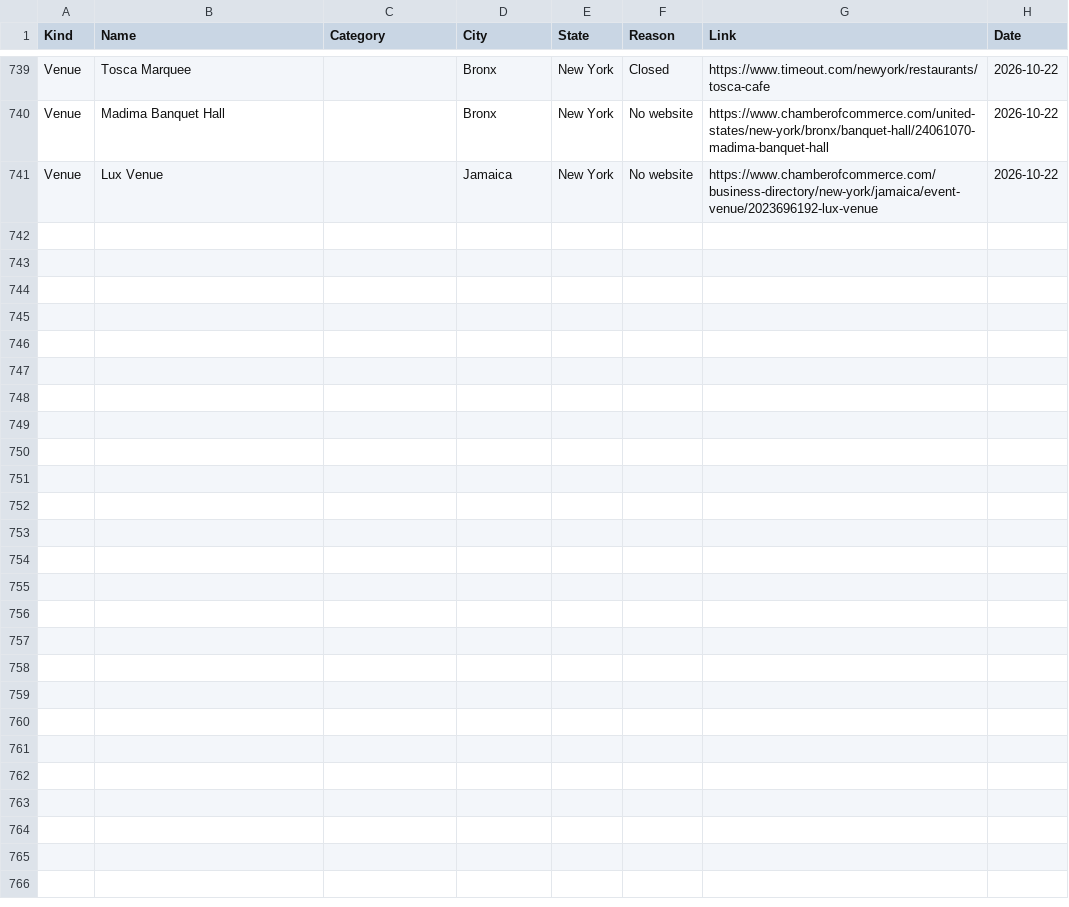
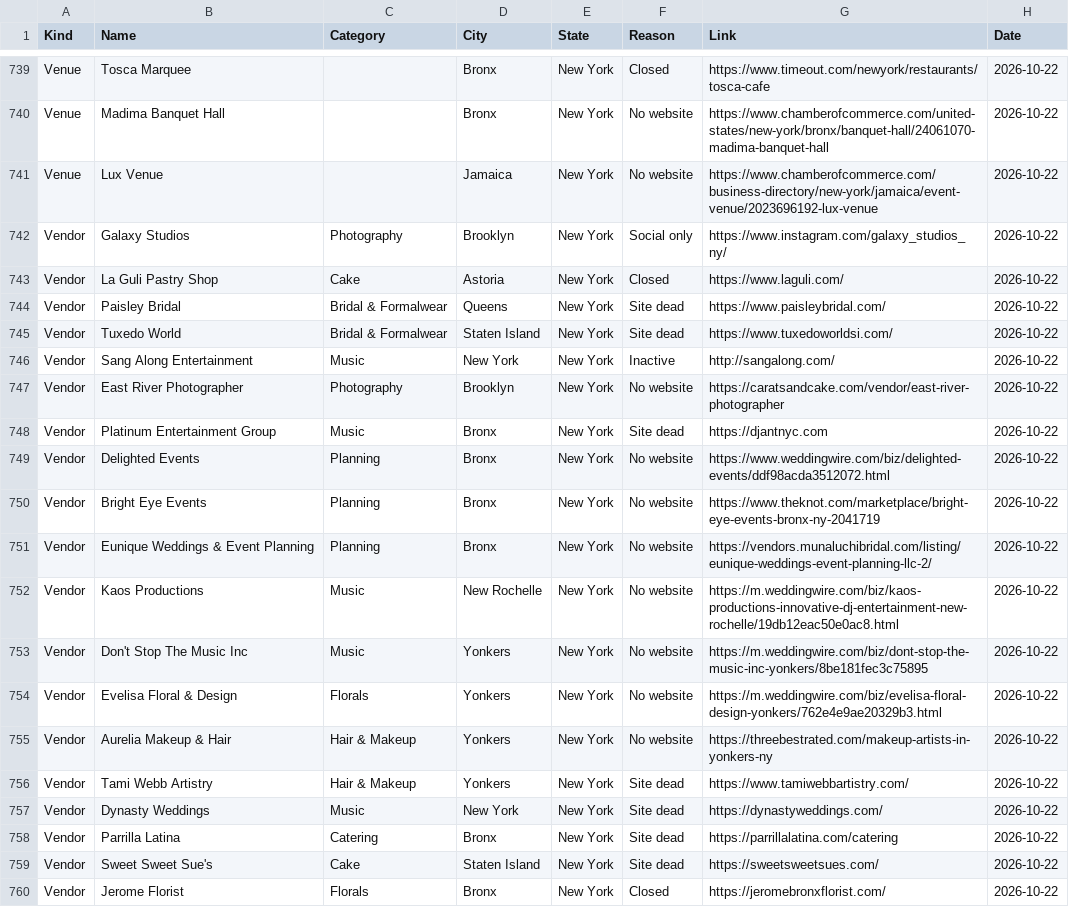
Before and after one commit to dukemackle/Wedding-Build, a TSV file: src/lib/batches/skipped/new-york.tsv, drawn as a sheet; only a part is shown, gaps mark what is left out.

```diff
--- a/src/lib/batches/skipped/new-york.tsv
+++ b/src/lib/batches/skipped/new-york.tsv
@@ -741 +741,20 @@ Venue	Madima Banquet Hall		Bronx	New York	No website	https://www.chamberofcommer
 Venue	Lux Venue		Jamaica	New York	No website	https://www.chamberofcommerce.com/business-directory/new-york/jamaica/event-venue/2023696192-lux-venue	2026-10-22
+Vendor	Galaxy Studios	Photography	Brooklyn	New York	Social only	https://www.instagram.com/galaxy_studios_ny/	2026-10-22
+Vendor	La Guli Pastry Shop	Cake	Astoria	New York	Closed	https://www.laguli.com/	2026-10-22
+Vendor	Paisley Bridal	Bridal & Formalwear	Queens	New York	Site dead	https://www.paisleybridal.com/	2026-10-22
+Vendor	Tuxedo World	Bridal & Formalwear	Staten Island	New York	Site dead	https://www.tuxedoworldsi.com/	2026-10-22
+Vendor	Sang Along Entertainment	Music	New York	New York	Inactive	http://sangalong.com/	2026-10-22
+Vendor	East River Photographer	Photography	Brooklyn	New York	No website	https://caratsandcake.com/vendor/east-river-photographer	2026-10-22
+Vendor	Platinum Entertainment Group	Music	Bronx	New York	Site dead	https://djantnyc.com	2026-10-22
+Vendor	Delighted Events	Planning	Bronx	New York	No website	https://www.weddingwire.com/biz/delighted-events/ddf98acda3512072.html	2026-10-22
+Vendor	Bright Eye Events	Planning	Bronx	New York	No website	https://www.theknot.com/marketplace/bright-eye-events-bronx-ny-2041719	2026-10-22
+Vendor	Eunique Weddings & Event Planning	Planning	Bronx	New York	No website	https://vendors.munaluchibridal.com/listing/eunique-weddings-event-planning-llc-2/	2026-10-22
+Vendor	Kaos Productions	Music	New Rochelle	New York	No website	https://m.weddingwire.com/biz/kaos-productions-innovative-dj-entertainment-new-rochelle/19db12eac50e0ac8.html	2026-10-22
+Vendor	Don't Stop The Music Inc	Music	Yonkers	New York	No website	https://m.weddingwire.com/biz/dont-stop-the-music-inc-yonkers/8be181fec3c75895	2026-10-22
+Vendor	Evelisa Floral & Design	Florals	Yonkers	New York	No website	https://m.weddingwire.com/biz/evelisa-floral-design-yonkers/762e4e9ae20329b3.html	2026-10-22
+Vendor	Aurelia Makeup & Hair	Hair & Makeup	Yonkers	New York	No website	https://threebestrated.com/makeup-artists-in-yonkers-ny	2026-10-22
+Vendor	Tami Webb Artistry	Hair & Makeup	Yonkers	New York	Site dead	https://www.tamiwebbartistry.com/	2026-10-22
+Vendor	Dynasty Weddings	Music	New York	New York	Site dead	https://dynastyweddings.com/	2026-10-22
+Vendor	Parrilla Latina	Catering	Bronx	New York	Site dead	https://parrillalatina.com/catering	2026-10-22
+Vendor	Sweet Sweet Sue's	Cake	Staten Island	New York	Site dead	https://sweetsweetsues.com/	2026-10-22
+Vendor	Jerome Florist	Florals	Bronx	New York	Closed	https://jeromebronxflorist.com/	2026-10-22
```
Also changed, not shown: 1 other file.
